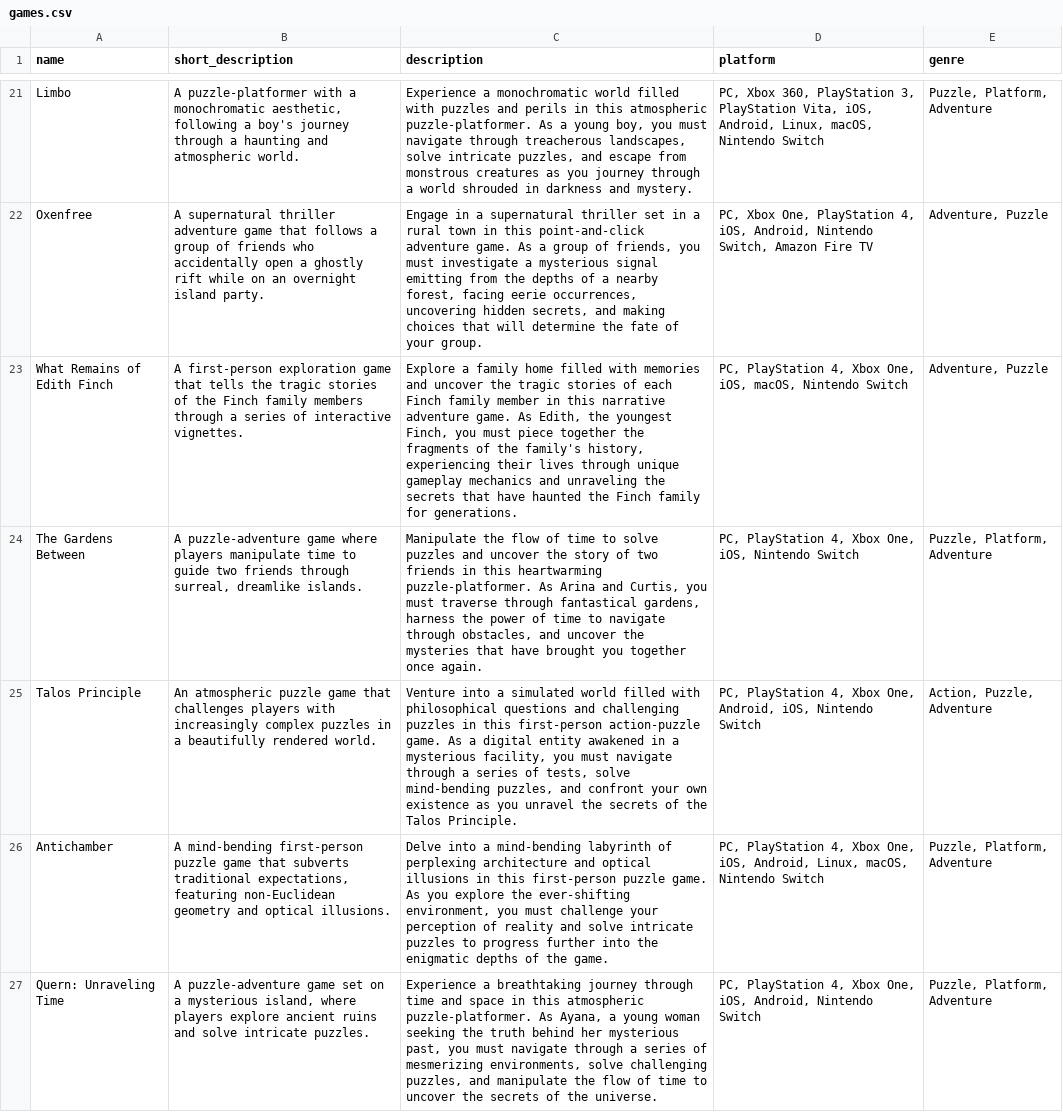
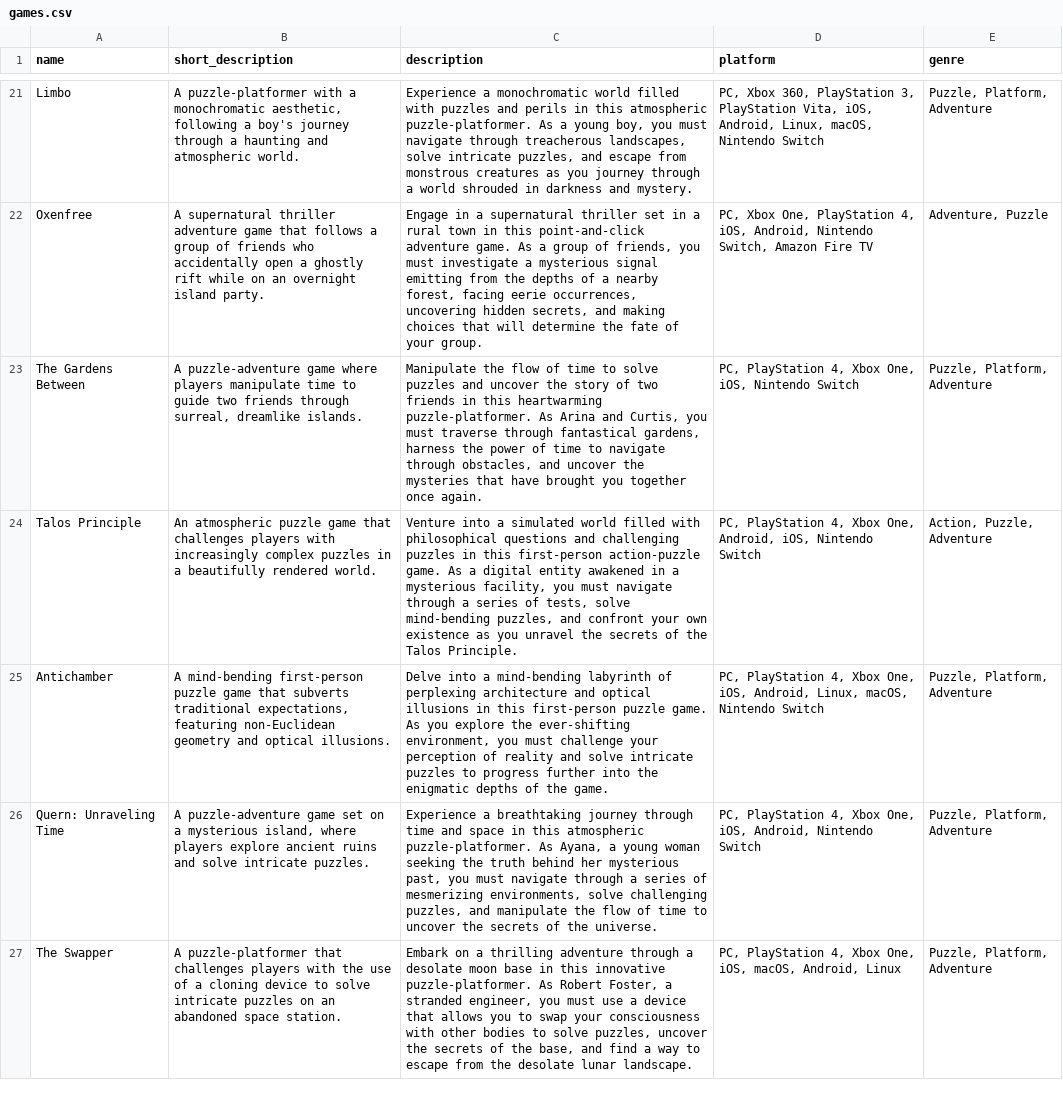
Before and after one commit to mohammedminhaaj/chatbot, a CSV file: data/games.csv, drawn as a sheet; only a part is shown, gaps mark what is left out; the shorter side is filled out with more unchanged rows; the diff covers the shown part only; the diff names each change by its address in the sheet, - before the commit and + after, or states it on an @@ line.

```diff
--- a/data/games.csv
+++ b/data/games.csv
-row 23: What Remains of Edith Finch | A first-person exploration game that tells the tragic stories of the Finch family members through a series of interactive vignettes. | Explore a family home filled with memories and uncover the tragic stories of each Finch family member in this narrative adventure game. As Edith, the youngest Finch, you must piece together the fragments of the family's history, experiencing their lives through unique gameplay mechanics and unraveling the secrets that have haunted the Finch family for generations. | PC, PlayStation 4, Xbox One, iOS, macOS, Nintendo Switch | Adventure, Puzzle
```
Also changed, not shown: 1 removed row elsewhere in this file, data/game_search.csv, data/intent.csv, 14 other files.
